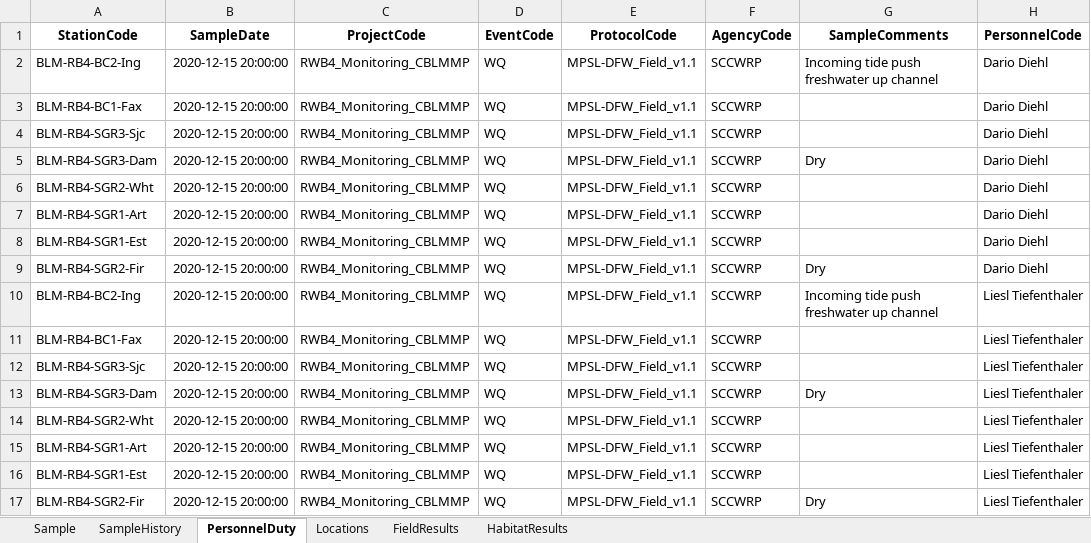
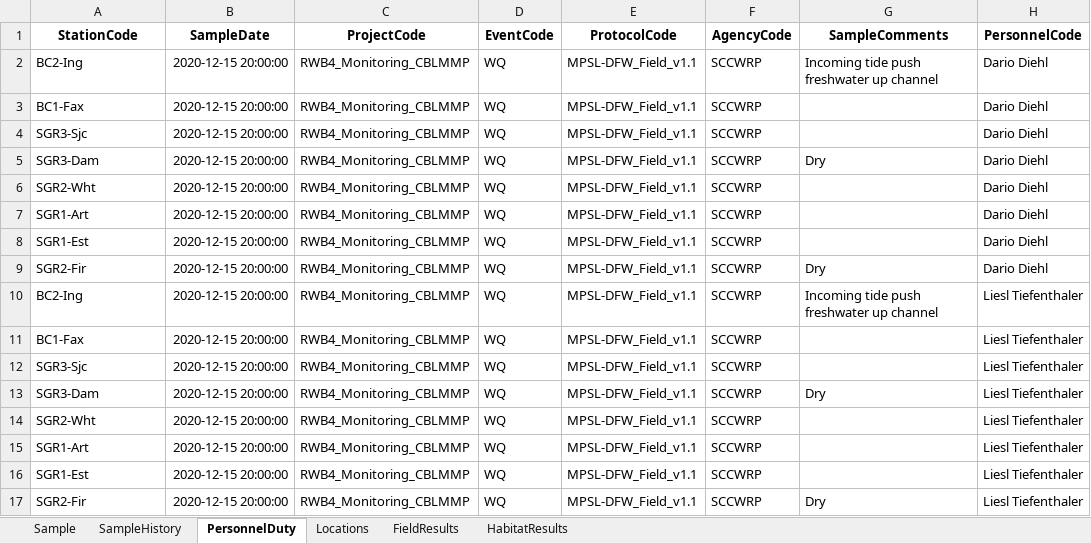
Before and after one commit to SCCWRP/BLM_data_reformatter, an Excel workbook: output/blm_swampformat_Dec.xlsx, sheet PersonnelDuty, drawn as a sheet; only a part is shown; values as stored, in another font and other column widths than the file's, no borders; the diff names each change by its address in the sheet, - before the commit and + after, or states it on an @@ line.

Commit message:
now it removes unnecessary junk from the stationid column

```diff
--- a/output/blm_swampformat_Dec.xlsx (sheet PersonnelDuty)
+++ b/output/blm_swampformat_Dec.xlsx (sheet PersonnelDuty)
-A2 (StationCode): BLM-RB4-BC2-Ing
+A2 (StationCode): BC2-Ing
-A3 (StationCode): BLM-RB4-BC1-Fax
+A3 (StationCode): BC1-Fax
-A4 (StationCode): BLM-RB4-SGR3-Sjc
+A4 (StationCode): SGR3-Sjc
-A5 (StationCode): BLM-RB4-SGR3-Dam
+A5 (StationCode): SGR3-Dam
-A6 (StationCode): BLM-RB4-SGR2-Wht
+A6 (StationCode): SGR2-Wht
-A7 (StationCode): BLM-RB4-SGR1-Art
+A7 (StationCode): SGR1-Art
-A8 (StationCode): BLM-RB4-SGR1-Est
+A8 (StationCode): SGR1-Est
-A9 (StationCode): BLM-RB4-SGR2-Fir
+A9 (StationCode): SGR2-Fir
-A10 (StationCode): BLM-RB4-BC2-Ing
+A10 (StationCode): BC2-Ing
-A11 (StationCode): BLM-RB4-BC1-Fax
+A11 (StationCode): BC1-Fax
-A12 (StationCode): BLM-RB4-SGR3-Sjc
+A12 (StationCode): SGR3-Sjc
-A13 (StationCode): BLM-RB4-SGR3-Dam
+A13 (StationCode): SGR3-Dam
-A14 (StationCode): BLM-RB4-SGR2-Wht
+A14 (StationCode): SGR2-Wht
-A15 (StationCode): BLM-RB4-SGR1-Art
+A15 (StationCode): SGR1-Art
-A16 (StationCode): BLM-RB4-SGR1-Est
+A16 (StationCode): SGR1-Est
-A17 (StationCode): BLM-RB4-SGR2-Fir
+A17 (StationCode): SGR2-Fir
```
Also changed, not shown: sheet FieldResults, sheet HabitatResults, sheet Sample, sheet SampleHistory, sheet Locations, 2 other files.
